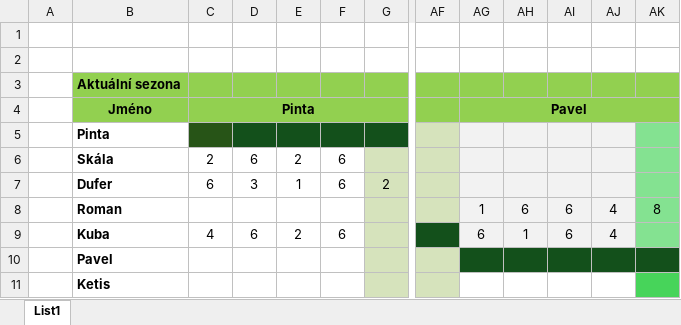
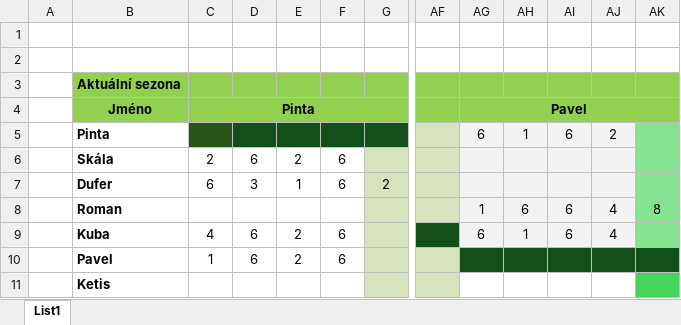
Before and after one commit to skala-ops/BTL-liga, an Excel workbook: btl online.xlsx, sheet List1, drawn as a sheet; only a part is shown, gaps mark what is left out; values as stored, in another font and other column widths than the file's, no borders; the diff names each change by its address in the sheet, - before the commit and + after, or states it on an @@ line.

Commit message:
Add files via upload

```diff
--- a/btl online.xlsx (sheet List1)
+++ b/btl online.xlsx (sheet List1)
-AG5: (empty)
+AG5: 6
-AH5: (empty)
+AH5: 1
-AI5: (empty)
+AI5: 6
-AJ5: (empty)
+AJ5: 2
-C10: (empty)
+C10: 1
-D10: (empty)
+D10: 6
-E10: (empty)
+E10: 2
-F10: (empty)
+F10: 6
```
